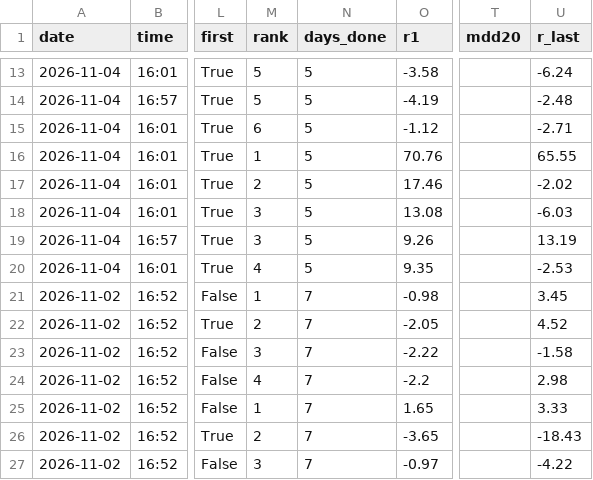
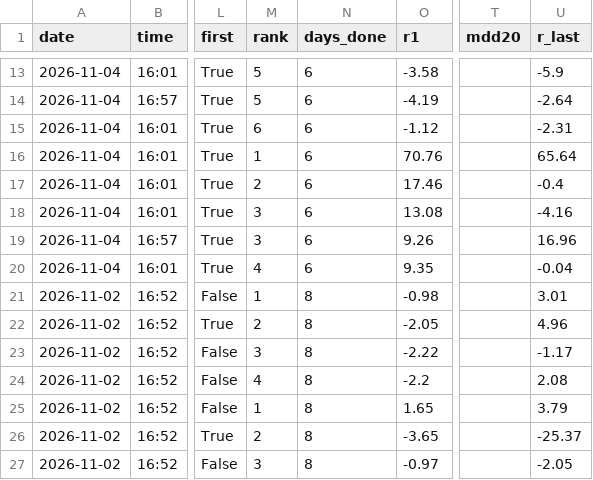
Before and after one commit to Joesung0719/pro-terminal, a CSV file: tracking/us_push_perf.csv, drawn as a sheet; only a part is shown, gaps mark what is left out; the diff covers the shown part only; the diff names each change by its address in the sheet, - before the commit and + after, or states it on an @@ line.

```diff
--- a/tracking/us_push_perf.csv
+++ b/tracking/us_push_perf.csv
-N13:N20 (days_done): 5
+N13:N20 (days_done): 6
-U13 (r_last): -6.24
+U13 (r_last): -5.9
-U14 (r_last): -2.48
+U14 (r_last): -2.64
-U15 (r_last): -2.71
+U15 (r_last): -2.31
-U16 (r_last): 65.55
+U16 (r_last): 65.64
-U17 (r_last): -2.02
+U17 (r_last): -0.4
-U18 (r_last): -6.03
+U18 (r_last): -4.16
-U19 (r_last): 13.19
+U19 (r_last): 16.96
-U20 (r_last): -2.53
+U20 (r_last): -0.04
-N21:N27 (days_done): 7
+N21:N27 (days_done): 8
-U21 (r_last): 3.45
+U21 (r_last): 3.01
-U22 (r_last): 4.52
+U22 (r_last): 4.96
-U23 (r_last): -1.58
+U23 (r_last): -1.17
-U24 (r_last): 2.98
+U24 (r_last): 2.08
-U25 (r_last): 3.33
+U25 (r_last): 3.79
-U26 (r_last): -18.43
+U26 (r_last): -25.37
-U27 (r_last): -4.22
+U27 (r_last): -2.05
```
Also changed, not shown: 38 edited cells elsewhere in this file, 1 other file.
